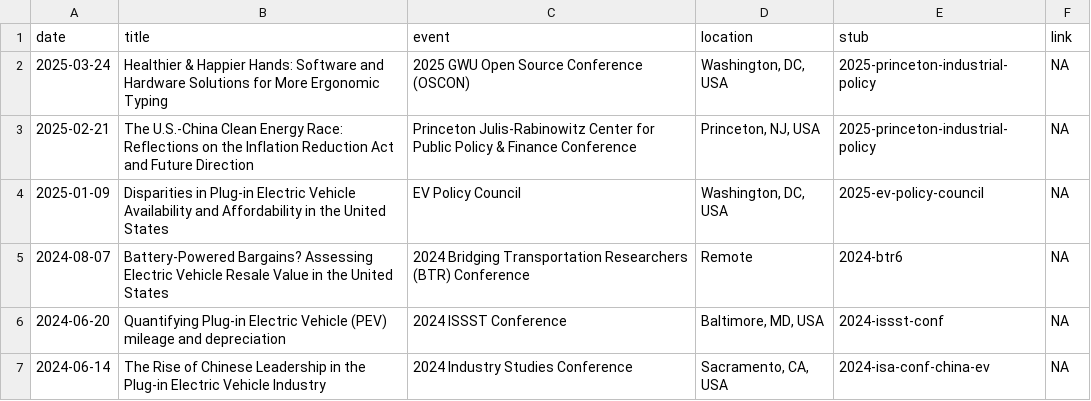
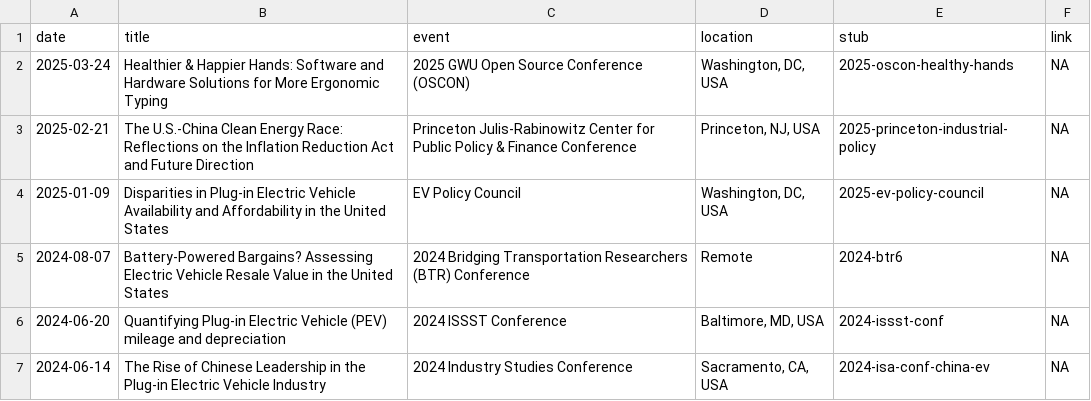
Before and after one commit to jhelvy/slides, a CSV file: slides.csv, drawn as a sheet; only a part is shown.

Commit message:
small improvements to oscon

```diff
--- a/slides.csv
+++ b/slides.csv
@@ -1,3 +1,3 @@
 date,title,event,location,stub,link
-2025-03-24,Healthier & Happier Hands: Software and Hardware Solutions for More Ergonomic Typing,2025 GWU Open Source Conference (OSCON),"Washington, DC, USA",2025-princeton-industrial-policy,NA
+2025-03-24,Healthier & Happier Hands: Software and Hardware Solutions for More Ergonomic Typing,2025 GWU Open Source Conference (OSCON),"Washington, DC, USA",2025-oscon-healthy-hands,NA
 2025-02-21,The U.S.-China Clean Energy Race: Reflections on the Inflation Reduction Act and Future Direction,Princeton Julis-Rabinowitz Center for Public Policy & Finance Conference,"Princeton, NJ, USA",2025-princeton-industrial-policy,NA
```
Also changed, not shown: 5 other files.
